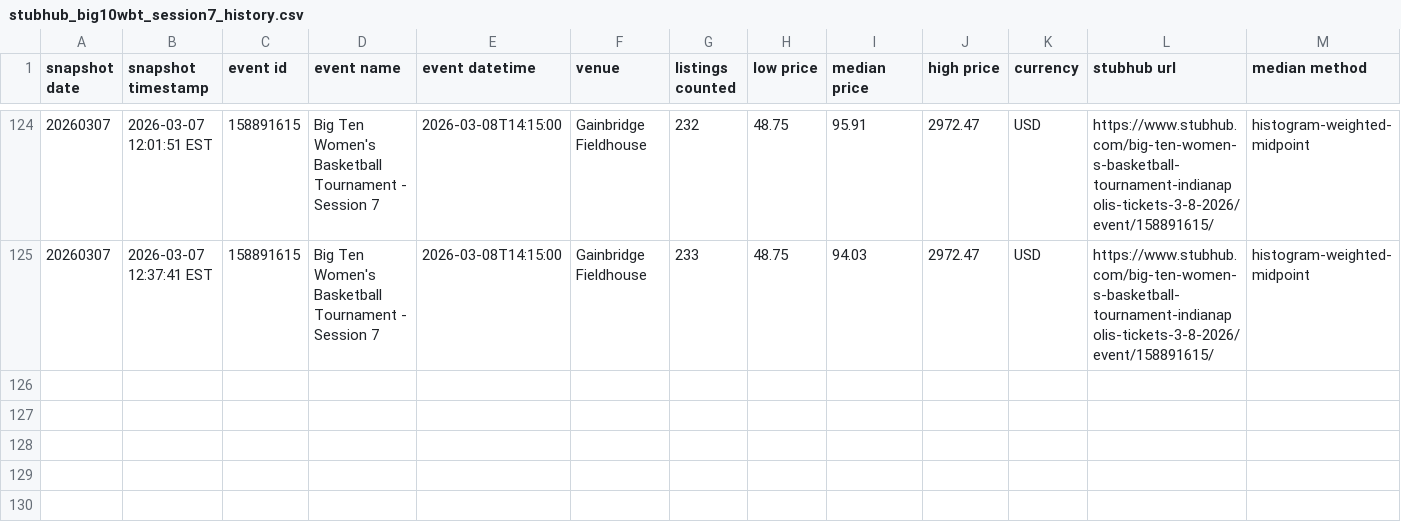
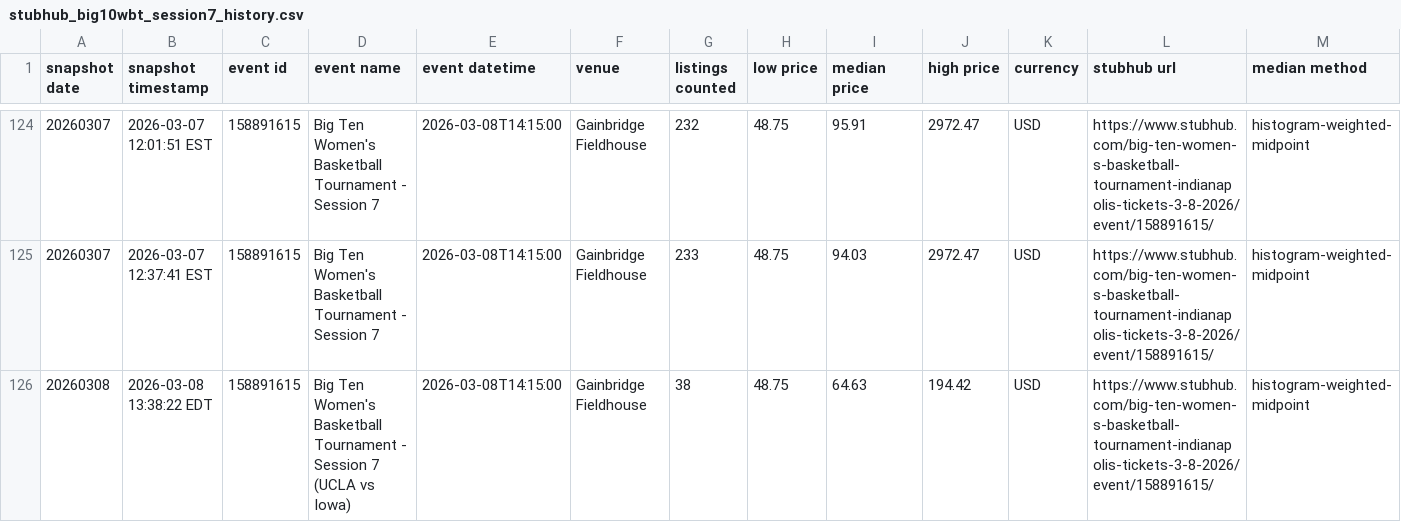
Before and after one commit to LJRollerII/nicar26-github-actions, a CSV file: data/stubhub_big10wbt_session7_history.csv, drawn as a sheet; only a part is shown, gaps mark what is left out; the diff names each change by its address in the sheet, - before the commit and + after, or states it on an @@ line.

```diff
--- a/data/stubhub_big10wbt_session7_history.csv
+++ b/data/stubhub_big10wbt_session7_history.csv
+row 126: 20260308 | 2026-03-08 13:38:22 EDT | 158891615 | Big Ten Women's Basketball Tournament - Session 7 (UCLA vs Iowa) | 2026-03-08T14:15:00 | Gainbridge Fieldhouse | 38 | 48.75 | 64.63 | 194.42 | USD | https://www.stubhub.com/big-ten-women-s-basketball-tournament-indianapolis-tickets-3-8-2026/event/158891615/ | histogram-weighted-midpoint
```
Also changed, not shown: 1 other file.
